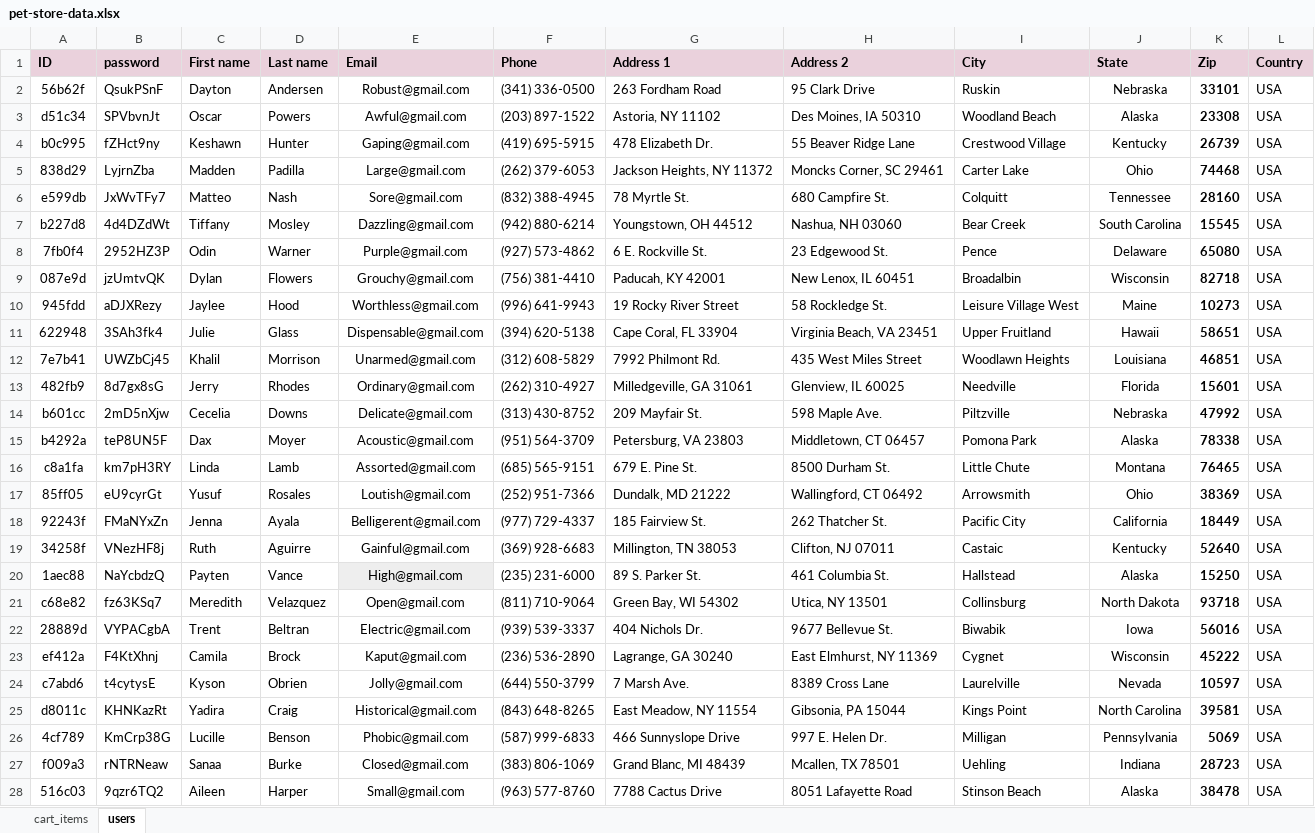
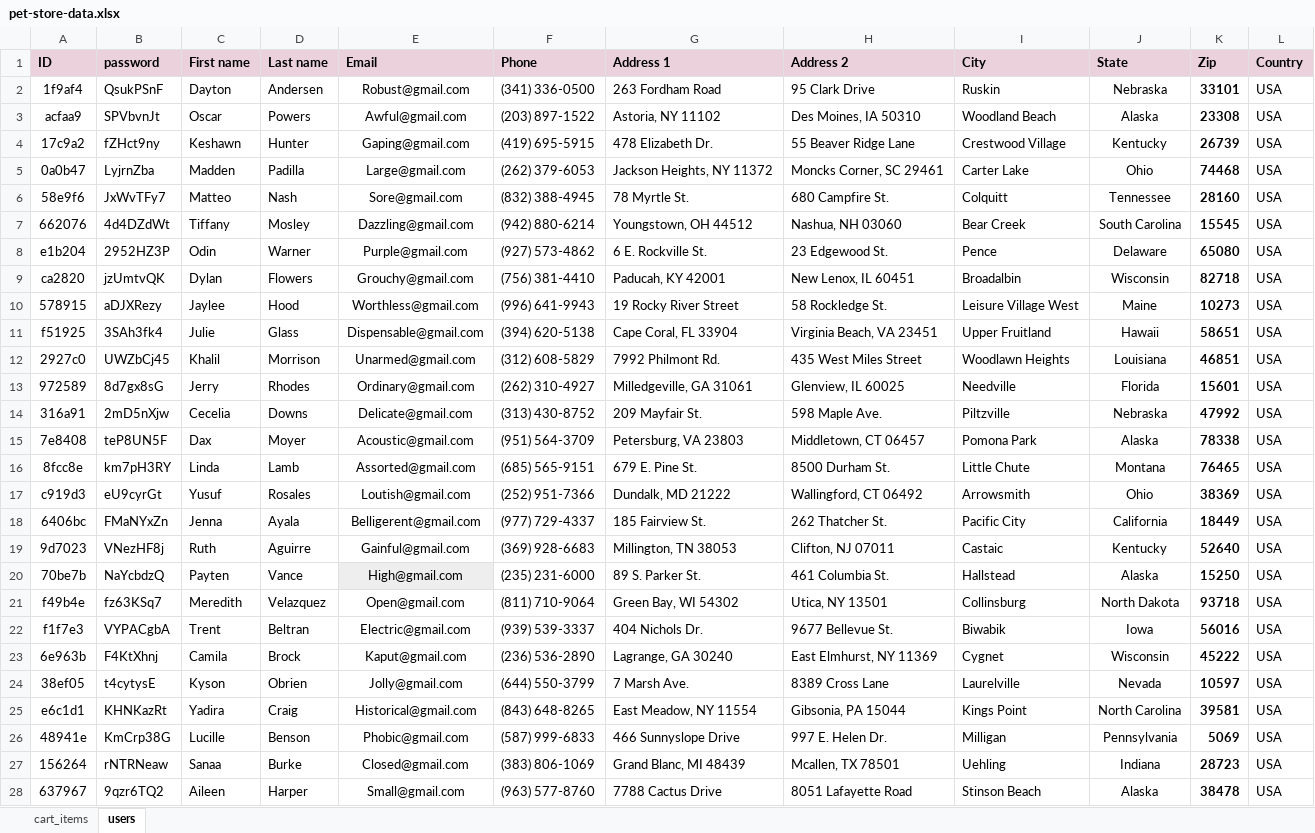
Before and after one commit to PetkovicStefan/FinalProject, an Excel workbook: data/pet-store-data.xlsx, sheet users, drawn as a sheet; only a part is shown; values as stored, in another font and other column widths than the file's, no borders; the diff covers the shown part only; the diff names each change by its address in the sheet, - before the commit and + after, or states it on an @@ line.

```diff
--- a/data/pet-store-data.xlsx (sheet users)
+++ b/data/pet-store-data.xlsx (sheet users)
-A2 (ID): 56b62f
+A2 (ID): 1f9af4
-A3 (ID): d51c34
+A3 (ID): acfaa9
-A4 (ID): b0c995
+A4 (ID): 17c9a2
-A5 (ID): 838d29
+A5 (ID): 0a0b47
-A6 (ID): e599db
+A6 (ID): 58e9f6
-A7 (ID): b227d8
+A7 (ID): 662076
-A8 (ID): 7fb0f4
+A8 (ID): e1b204
-A9 (ID): 087e9d
+A9 (ID): ca2820
-A10 (ID): 945fdd
+A10 (ID): 578915
-A11 (ID): 622948
+A11 (ID): f51925
-A12 (ID): 7e7b41
+A12 (ID): 2927c0
-A13 (ID): 482fb9
+A13 (ID): 972589
-A14 (ID): b601cc
+A14 (ID): 316a91
-A15 (ID): b4292a
+A15 (ID): 7e8408
-A16 (ID): c8a1fa
+A16 (ID): 8fcc8e
-A17 (ID): 85ff05
+A17 (ID): c919d3
-A18 (ID): 92243f
+A18 (ID): 6406bc
-A19 (ID): 34258f
+A19 (ID): 9d7023
-A20 (ID): 1aec88
+A20 (ID): 70be7b
-A21 (ID): c68e82
+A21 (ID): f49b4e
-A22 (ID): 28889d
+A22 (ID): f1f7e3
-A23 (ID): ef412a
+A23 (ID): 6e963b
-A24 (ID): c7abd6
+A24 (ID): 38ef05
-A25 (ID): d8011c
+A25 (ID): e6c1d1
-A26 (ID): 4cf789
+A26 (ID): 48941e
-A27 (ID): f009a3
+A27 (ID): 156264
-A28 (ID): 516c03
+A28 (ID): 637967
```
Also changed, not shown: 23 edited cells elsewhere in this sheet, 18 other files.
